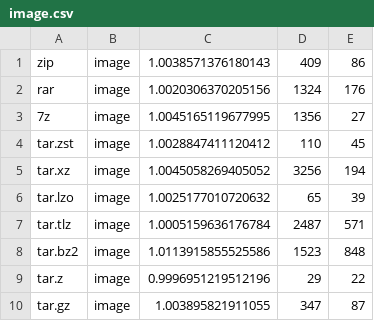
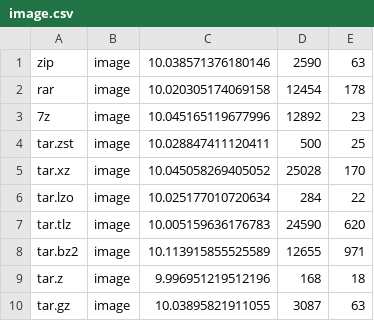
Before and after one commit to TheGLander/ArchiveComparer, a CSV file: testresults/image.csv, drawn as a sheet.

```diff
--- a/testresults/image.csv
+++ b/testresults/image.csv
@@ -1,10 +1,10 @@
-zip,image,1.0038571376180143,409,86
-rar,image,1.0020306370205156,1324,176
-7z,image,1.0045165119677995,1356,27
-tar.zst,image,1.0028847411120412,110,45
-tar.xz,image,1.0045058269405052,3256,194
-tar.lzo,image,1.0025177010720632,65,39
-tar.tlz,image,1.0005159636176784,2487,571
-tar.bz2,image,1.0113915855525586,1523,848
-tar.z,image,0.9996951219512196,29,22
-tar.gz,image,1.003895821911055,347,87
+zip,image,10.038571376180146,2590,63
+rar,image,10.020305174069158,12454,178
+7z,image,10.045165119677996,12892,23
+tar.zst,image,10.028847411120411,500,25
+tar.xz,image,10.045058269405052,25028,170
+tar.lzo,image,10.025177010720634,284,22
+tar.tlz,image,10.005159636176783,24590,620
+tar.bz2,image,10.113915855525589,12655,971
+tar.z,image,9.996951219512196,168,18
+tar.gz,image,10.03895821911055,3087,63
```
Also changed, not shown: testresults/random.csv, testresults/similar-images.csv, 22 other files.
